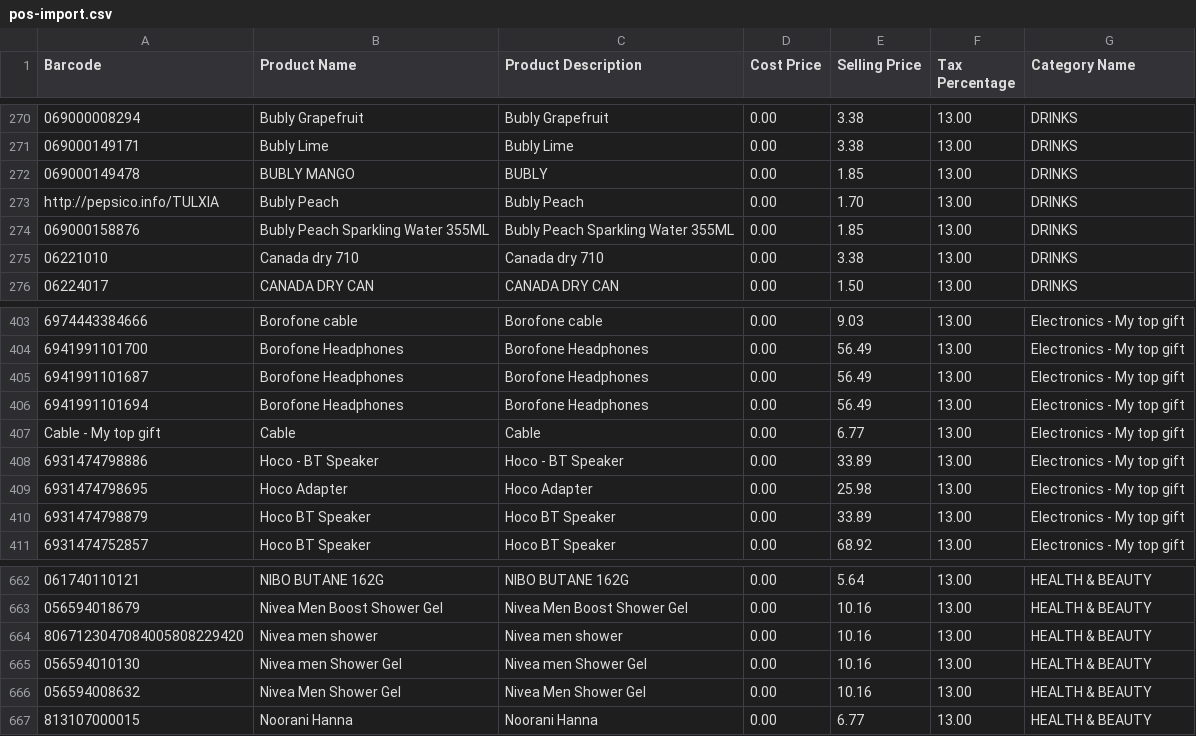
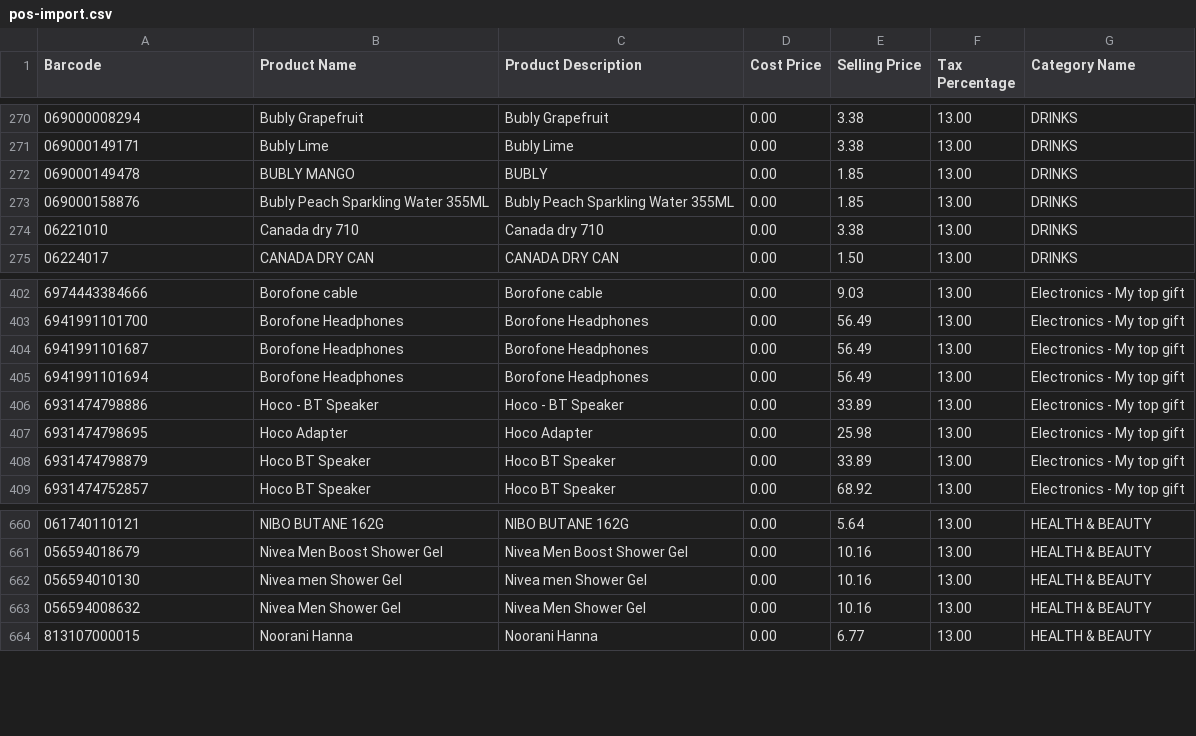
Before and after one commit to ashinjoseph/scarbro-pos-insights, a CSV file: migration/pos-import.csv, drawn as a sheet; only a part is shown, gaps mark what is left out.

```diff
--- a/migration/pos-import.csv
+++ b/migration/pos-import.csv
@@ -272,3 +272,2 @@ Barcode,Product Name,Product Description,Cost Price,Selling Price,Tax Percentage
 069000149478,BUBLY MANGO,BUBLY,0.00,1.85,13.00,DRINKS
-http://pepsico.info/TULXlA,Bubly Peach,Bubly Peach,0.00,1.70,13.00,DRINKS
 069000158876,Bubly Peach Sparkling Water 355ML,Bubly Peach Sparkling Water 355ML,0.00,1.85,13.00,DRINKS
@@ -406,3 +405,2 @@ http://pepsico.info/TULXlA,Bubly Peach,Bubly Peach,0.00,1.70,13.00,DRINKS
 6941991101694,Borofone Headphones,Borofone Headphones,0.00,56.49,13.00,Electronics - My top gift
-Cable - My top gift,Cable,Cable,0.00,6.77,13.00,Electronics - My top gift
 6931474798886,Hoco - BT Speaker,Hoco - BT Speaker,0.00,33.89,13.00,Electronics - My top gift
@@ -663,3 +661,2 @@ Cable - My top gift,Cable,Cable,0.00,6.77,13.00,Electronics - My top gift
 056594018679,Nivea Men Boost Shower Gel,Nivea Men Boost Shower Gel,0.00,10.16,13.00,HEALTH & BEAUTY
-8067123047084005808229420,Nivea men shower,Nivea men shower,0.00,10.16,13.00,HEALTH & BEAUTY
 056594010130,Nivea men Shower Gel,Nivea men Shower Gel,0.00,10.16,13.00,HEALTH & BEAUTY
```
Also changed, not shown: migration/pos-import-removed.csv, 2 other files.
